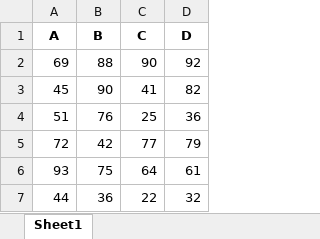
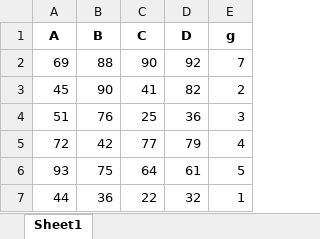
Before and after one commit to YGourarie/manipulate-excel, an Excel workbook: data.xlsx, sheet Sheet1, drawn as a sheet; values as stored, in another font and other column widths than the file's, no borders; the diff names each change by its address in the sheet, - before the commit and + after, or states it on an @@ line.

```diff
--- a/data.xlsx (sheet Sheet1)
+++ b/data.xlsx (sheet Sheet1)
+column E (g), rows 2-7: 7 | 2 | 3 | 4 | 5 | 1
```
Also changed, not shown: 2 other files.
